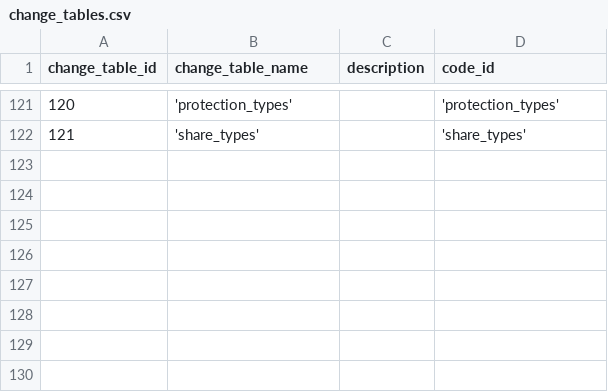
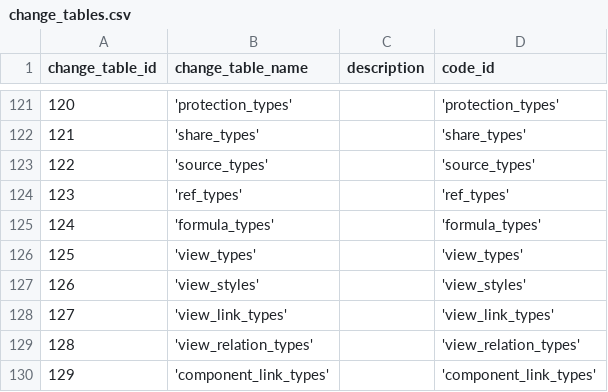
Before and after one commit to zukunft/zukunft.com, a CSV file: src/main/resources/db_code_links/change_tables.csv, drawn as a sheet; only a part is shown, gaps mark what is left out; the diff names each change by its address in the sheet, - before the commit and + after, or states it on an @@ line.

```diff
--- a/src/main/resources/db_code_links/change_tables.csv
+++ b/src/main/resources/db_code_links/change_tables.csv
+row 123: 122 | 'source_types' |  | 'source_types'
+row 124: 123 | 'ref_types' |  | 'ref_types'
+row 125: 124 | 'formula_types' |  | 'formula_types'
+row 126: 125 | 'view_types' |  | 'view_types'
+row 127: 126 | 'view_styles' |  | 'view_styles'
+row 128: 127 | 'view_link_types' |  | 'view_link_types'
+row 129: 128 | 'view_relation_types' |  | 'view_relation_types'
+row 130: 129 | 'component_link_types' |  | 'component_link_types'
```
Also changed, not shown: src/main/resources/db_code_links/change_fields.csv, 58 other files.
